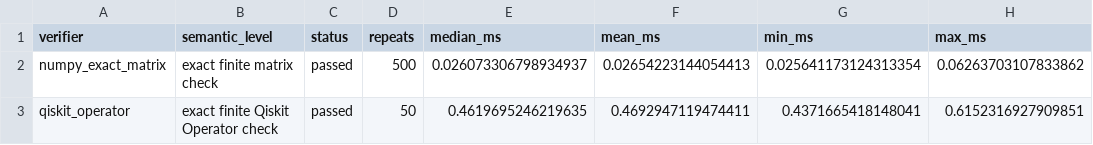
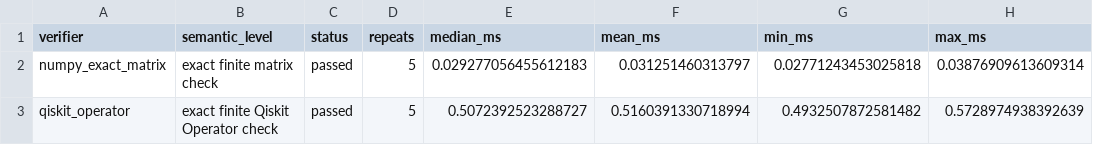
Before and after one commit to DakeBU/Quantum-Computing-Block-Encoding, a CSV file: reports/verifier-comparison/QBE-OP-OPTCTRL-001/latest.csv, drawn as a sheet; only a part is shown; the diff covers the shown part only; the diff names each change by its address in the sheet, - before the commit and + after, or states it on an @@ line.

```diff
--- a/reports/verifier-comparison/QBE-OP-OPTCTRL-001/latest.csv
+++ b/reports/verifier-comparison/QBE-OP-OPTCTRL-001/latest.csv
-D2 (repeats): 500
+D2 (repeats): 5
-E2 (median_ms): 0.026073306798934937
+E2 (median_ms): 0.029277056455612183
-F2 (mean_ms): 0.02654223144054413
+F2 (mean_ms): 0.031251460313797
-G2 (min_ms): 0.025641173124313354
+G2 (min_ms): 0.02771243453025818
-H2 (max_ms): 0.06263703107833862
+H2 (max_ms): 0.03876909613609314
-D3 (repeats): 50
+D3 (repeats): 5
-E3 (median_ms): 0.4619695246219635
+E3 (median_ms): 0.5072392523288727
-F3 (mean_ms): 0.4692947119474411
+F3 (mean_ms): 0.5160391330718994
-G3 (min_ms): 0.4371665418148041
+G3 (min_ms): 0.4932507872581482
-H3 (max_ms): 0.6152316927909851
+H3 (max_ms): 0.5728974938392639
```
Also changed, not shown: 5 edited cells elsewhere in this file, reports/external-quantum-verifier-comparison/latest.csv, reports/verifier-comparison/QBE-OP-OPTCTRL-001/hard_scaling_forecast.csv, 49 other files.
